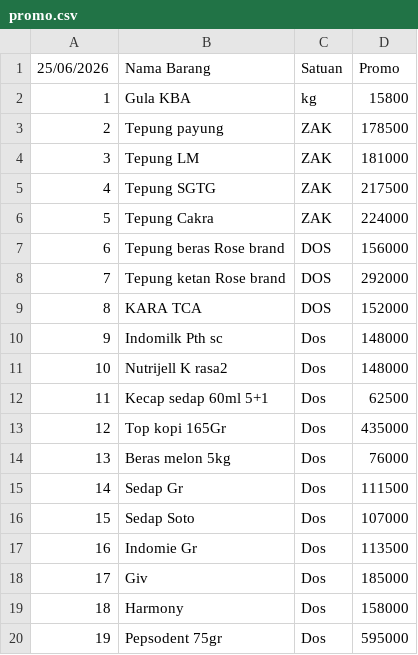
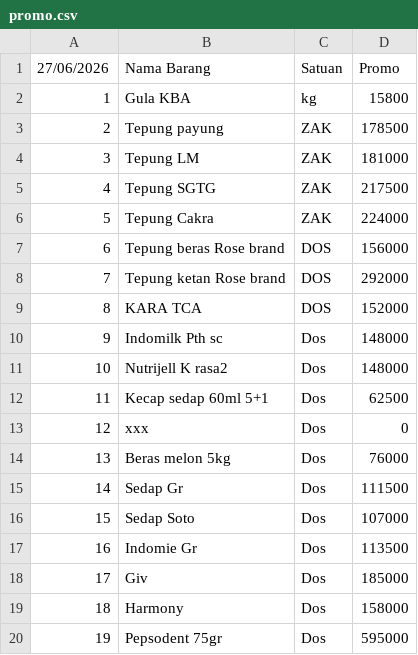
Before and after one commit to rustyping/damai, a CSV file: promo.csv, drawn as a sheet; only a part is shown.

Commit message:
Modify promo.csv to include new promo items
Updated promo.csv with new promo date and added new item.

```diff
--- a/promo.csv
+++ b/promo.csv
@@ -1,2 +1,2 @@
-25/06/2026,Nama Barang,Satuan,Promo
+27/06/2026,Nama Barang,Satuan,Promo
 1,Gula KBA,kg,15800
@@ -12,3 +12,3 @@
 11,Kecap sedap 60ml 5+1,Dos,62500
-12,Top kopi 165Gr,Dos,435000
+12,xxx,Dos,0
 13,Beras melon 5kg,Dos,76000
```
